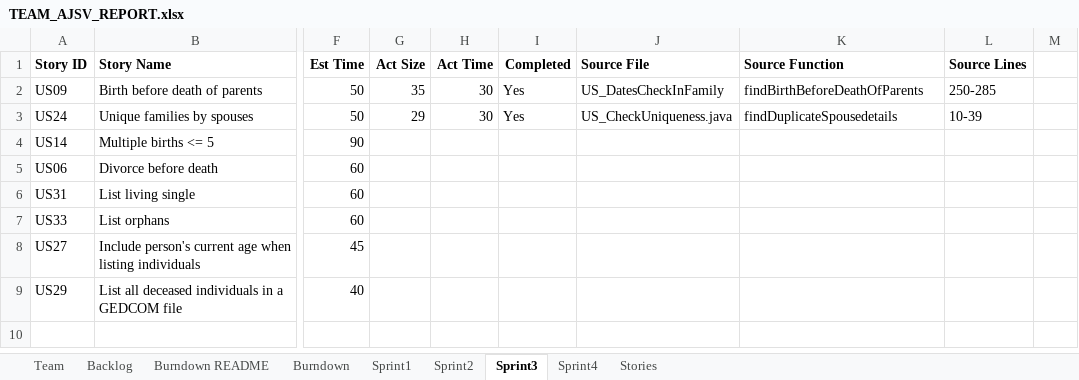
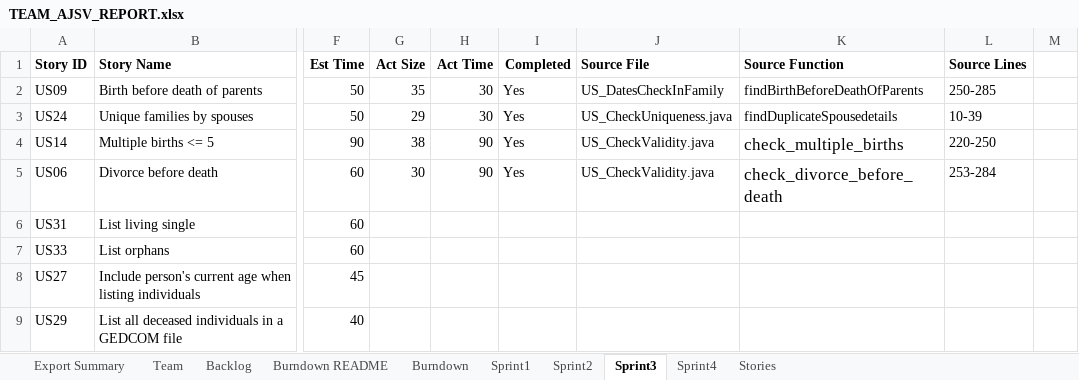
Before and after one commit to allanshivji/CS_555_JAVS, an Excel workbook: Documents/TEAM_AJSV_REPORT.xlsx, sheet Sprint3, drawn as a sheet; only a part is shown, gaps mark what is left out; values as stored, in another font and other column widths than the file's, no borders; the diff names each change by its address in the sheet, - before the commit and + after, or states it on an @@ line.

```diff
--- a/Documents/TEAM_AJSV_REPORT.xlsx (sheet Sprint3)
+++ b/Documents/TEAM_AJSV_REPORT.xlsx (sheet Sprint3)
+sheet tab: Export Summary
-G4 (Act Size): (empty)
+G4 (Act Size): 38
-H4:H5 (Act Time): (empty)
+H4:H5 (Act Time): 90
-I4:I5 (Completed): (empty)
+I4:I5 (Completed): Yes
-J4:J5 (Source File): (empty)
+J4:J5 (Source File): US_CheckValidity.java
-K4 (Source Function): (empty)
+K4 (Source Function): check_multiple_births
-L4 (Source Lines): (empty)
+L4 (Source Lines): 220-250
-G5 (Act Size): (empty)
+G5 (Act Size): 30
-K5 (Source Function): (empty)
+K5 (Source Function): check_divorce_before_death
-L5 (Source Lines): (empty)
+L5 (Source Lines): 253-284
```
Also changed, not shown: sheet Backlog, sheet Burndown, sheet Burndown README, sheet Sprint1, sheet Sprint2, charts or pictures, 1 other file.
